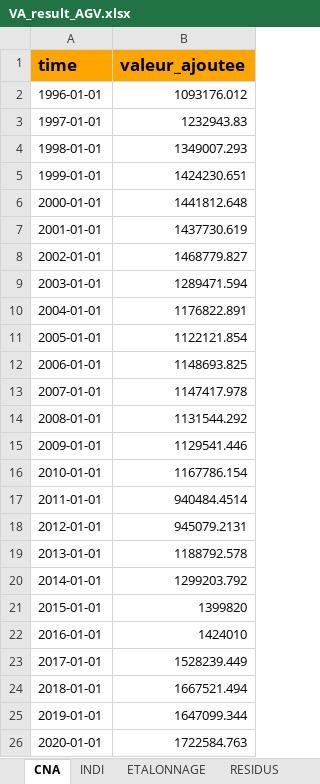
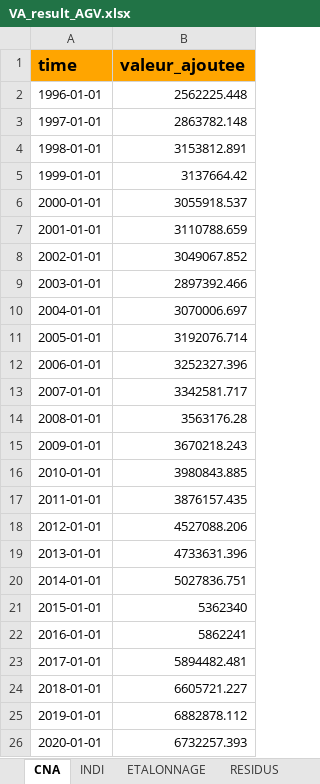
Before and after one commit to luckymaxtser/Compte_trim, an Excel workbook: VA_result_AGV.xlsx, sheet CNA, drawn as a sheet; values as stored, in another font and other column widths than the file's, no borders; the diff names each change by its address in the sheet, - before the commit and + after, or states it on an @@ line.

```diff
--- a/VA_result_AGV.xlsx (sheet CNA)
+++ b/VA_result_AGV.xlsx (sheet CNA)
-B2 (valeur_ajoutee): 1093176.012
+B2 (valeur_ajoutee): 2562225.448
-B3 (valeur_ajoutee): 1232943.83
+B3 (valeur_ajoutee): 2863782.148
-B4 (valeur_ajoutee): 1349007.293
+B4 (valeur_ajoutee): 3153812.891
-B5 (valeur_ajoutee): 1424230.651
+B5 (valeur_ajoutee): 3137664.42
-B6 (valeur_ajoutee): 1441812.648
+B6 (valeur_ajoutee): 3055918.537
-B7 (valeur_ajoutee): 1437730.619
+B7 (valeur_ajoutee): 3110788.659
-B8 (valeur_ajoutee): 1468779.827
+B8 (valeur_ajoutee): 3049067.852
-B9 (valeur_ajoutee): 1289471.594
+B9 (valeur_ajoutee): 2897392.466
-B10 (valeur_ajoutee): 1176822.891
+B10 (valeur_ajoutee): 3070006.697
-B11 (valeur_ajoutee): 1122121.854
+B11 (valeur_ajoutee): 3192076.714
-B12 (valeur_ajoutee): 1148693.825
+B12 (valeur_ajoutee): 3252327.396
-B13 (valeur_ajoutee): 1147417.978
+B13 (valeur_ajoutee): 3342581.717
-B14 (valeur_ajoutee): 1131544.292
+B14 (valeur_ajoutee): 3563176.28
-B15 (valeur_ajoutee): 1129541.446
+B15 (valeur_ajoutee): 3670218.243
-B16 (valeur_ajoutee): 1167786.154
+B16 (valeur_ajoutee): 3980843.885
-B17 (valeur_ajoutee): 940484.4514
+B17 (valeur_ajoutee): 3876157.435
-B18 (valeur_ajoutee): 945079.2131
+B18 (valeur_ajoutee): 4527088.206
-B19 (valeur_ajoutee): 1188792.578
+B19 (valeur_ajoutee): 4733631.396
-B20 (valeur_ajoutee): 1299203.792
+B20 (valeur_ajoutee): 5027836.751
-B21 (valeur_ajoutee): 1399820
+B21 (valeur_ajoutee): 5362340
-B22 (valeur_ajoutee): 1424010
+B22 (valeur_ajoutee): 5862241
-B23 (valeur_ajoutee): 1528239.449
+B23 (valeur_ajoutee): 5894482.481
-B24 (valeur_ajoutee): 1667521.494
+B24 (valeur_ajoutee): 6605721.227
-B25 (valeur_ajoutee): 1647099.344
+B25 (valeur_ajoutee): 6882878.112
-B26 (valeur_ajoutee): 1722584.763
+B26 (valeur_ajoutee): 6732257.393
```
Also changed, not shown: sheet CALAGE, sheet PREVISION, sheet INDI, sheet ETALONNAGE, sheet RESIDUS, sheet VATRIM.
